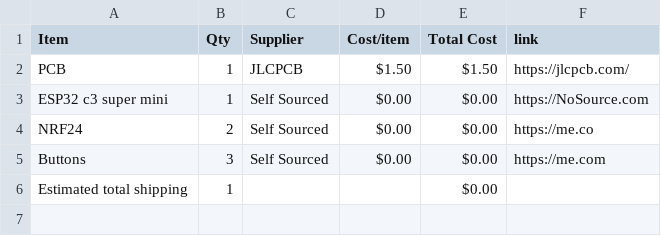
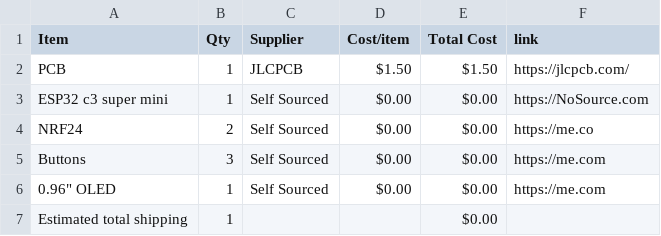
Before and after one commit to sudo-apt-install-tap/WANDA-MK1, a CSV file: BOM.csv, drawn as a sheet.

Commit message:
Sync WANDA mk1 from Half Life

```diff
--- a/BOM.csv
+++ b/BOM.csv
@@ -5,2 +5,3 @@ NRF24,2,Self Sourced,$0.00,$0.00,https://me.co
 Buttons,3,Self Sourced,$0.00,$0.00,https://me.com
+"0.96"" OLED",1,Self Sourced,$0.00,$0.00,https://me.com
 Estimated total shipping,1,,,$0.00,
```
